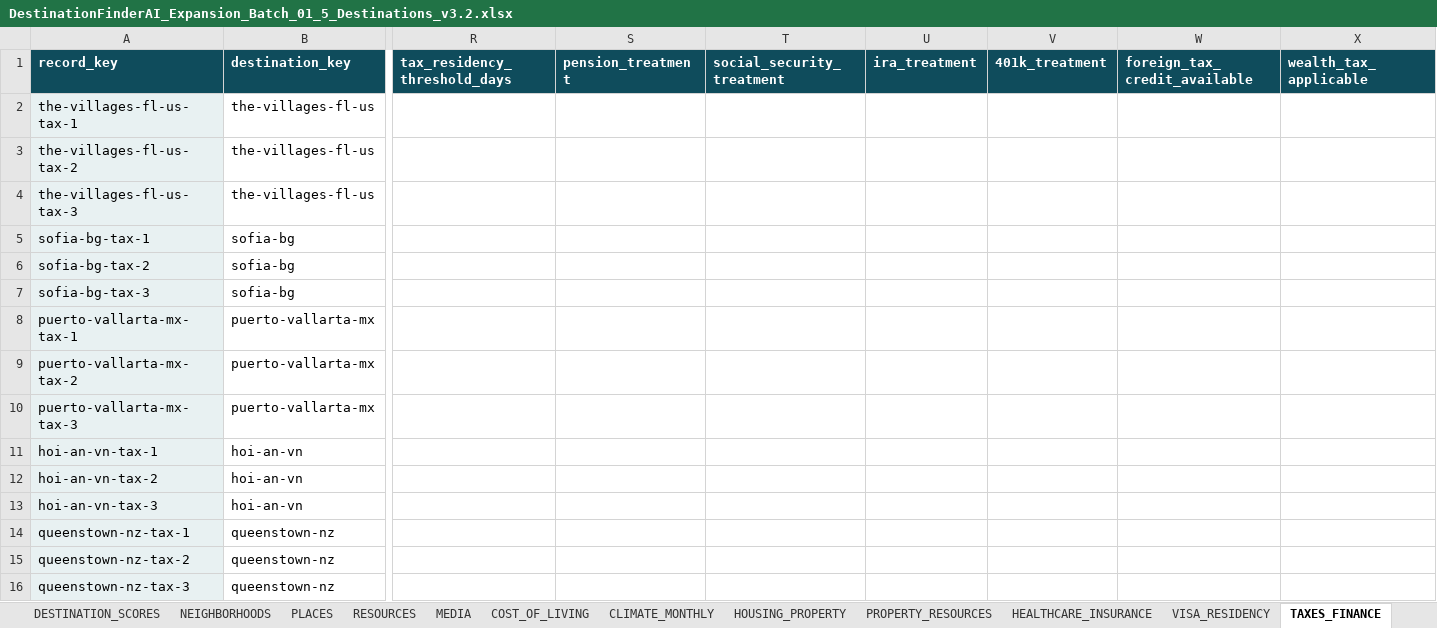
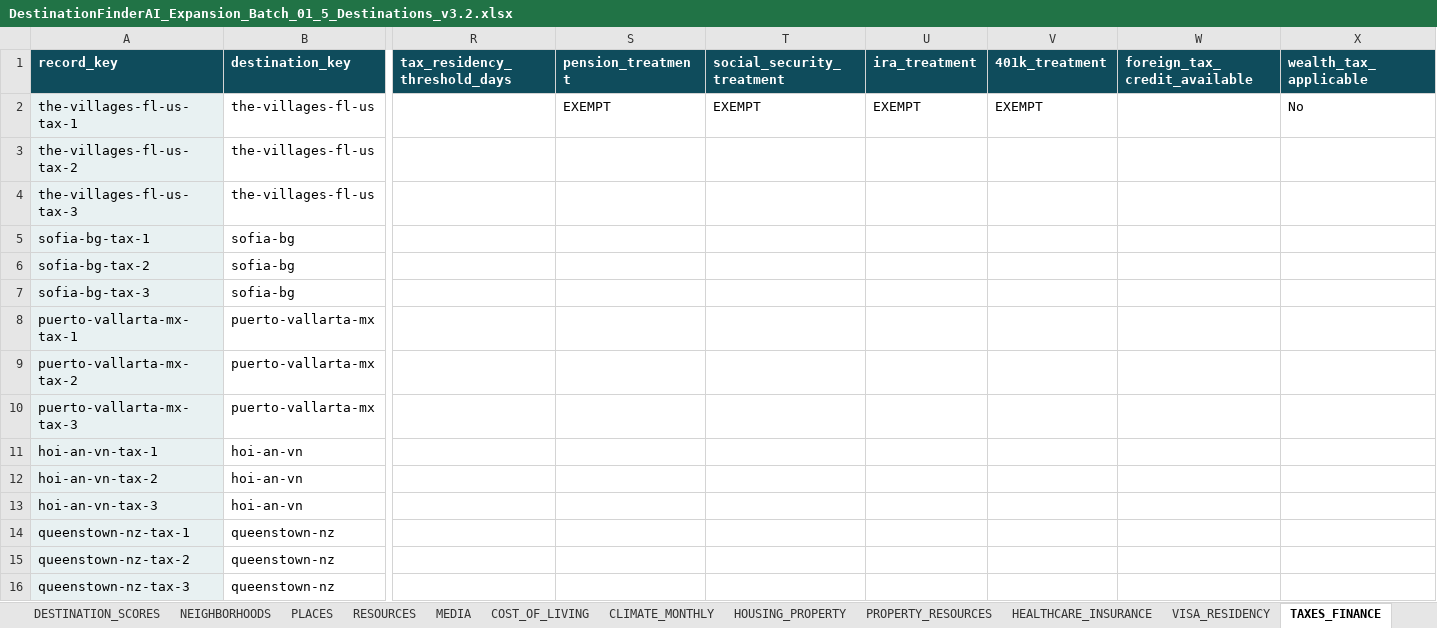
Before and after one commit to cdardano21/horizon-atlas-v2, an Excel workbook: data/DestinationFinderAI_Expansion_Batch_01_5_Destinations_v3.2.xlsx, sheet TAXES_FINANCE, drawn as a sheet; only a part is shown, gaps mark what is left out; values as stored, in another font and other column widths than the file's, no borders; the diff names each change by its address in the sheet, - before the commit and + after, or states it on an @@ line.

Commit message:
data: enrich The Villages workbook v3.2 fixture
Writes the 7 approved The Villages (the-villages-fl-us) core enrichment values: DESTINATIONS.beach_access=NEARBY, mountain_or_ski_access=NONE; TAXES_FINANCE.pension/social_security/ira/401k_treatment=EXEMPT, wealth_tax_applicable=No. All domestic-N/A fields (visa/tax-treaty/residency-path concepts) remain intentionally blank; property_tax_annual_rate_percent, purchase_transfer_tax_percent, and LGBTQ_INCLUSIVITY.legal_protections remain deliberately deferred; COST_OF_LIVING rows (incl. the total_monthly rollup), Excel boolean cell types, all DESTINATION_SCORES rows, and Sofia/Puerto Vallarta/Hoi An/Queenstown are all byte-for-byte unchanged. This data was written before the sparse-OOXML parser alignment bug (intelligence-v2-parser-sparse-cell-alignment-proven) was discovered and fixed; the real parser+adapter now reads all 7 values correctly with zero mapping errors, proven via 6 dedicated regression tests plus a fresh real-workbook probe. 882/882 tests pass; Master v3.2 workbook untouched.

```diff
--- a/data/DestinationFinderAI_Expansion_Batch_01_5_Destinations_v3.2.xlsx (sheet TAXES_FINANCE)
+++ b/data/DestinationFinderAI_Expansion_Batch_01_5_Destinations_v3.2.xlsx (sheet TAXES_FINANCE)
-S2 (pension_treatment): (empty)
+S2 (pension_treatment): EXEMPT
-T2 (social_security_treatment): (empty)
+T2 (social_security_treatment): EXEMPT
-U2 (ira_treatment): (empty)
+U2 (ira_treatment): EXEMPT
-V2 (401k_treatment): (empty)
+V2 (401k_treatment): EXEMPT
-X2 (wealth_tax_applicable): (empty)
+X2 (wealth_tax_applicable): No
```
Also changed, not shown: sheet DESTINATIONS.
